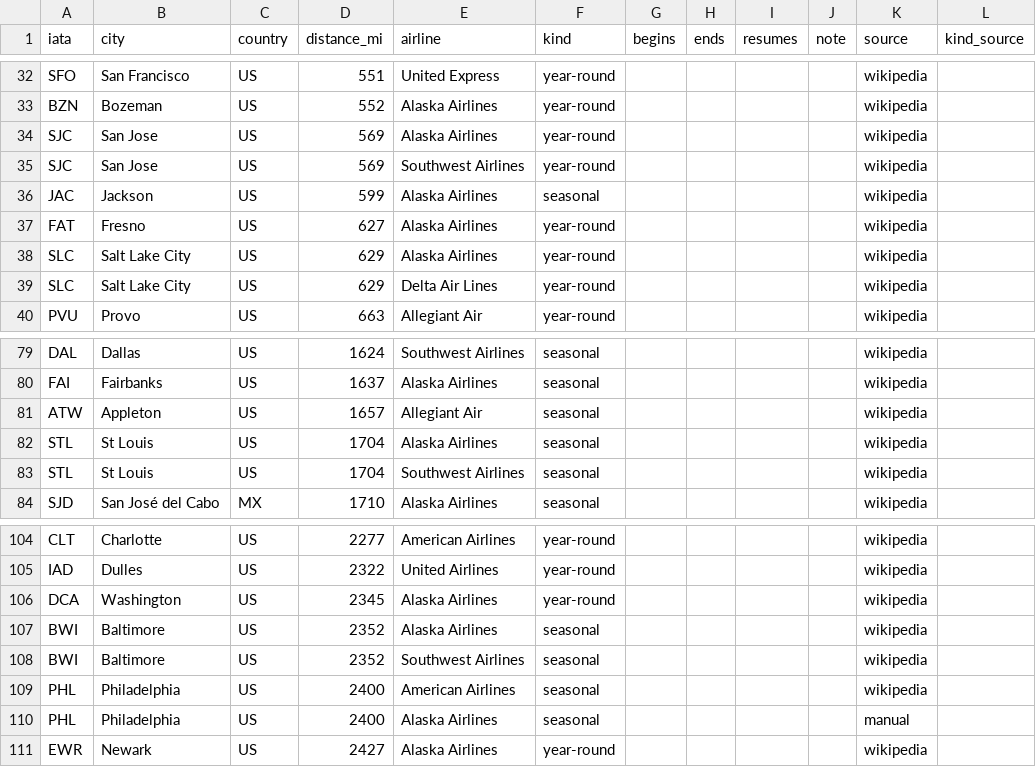
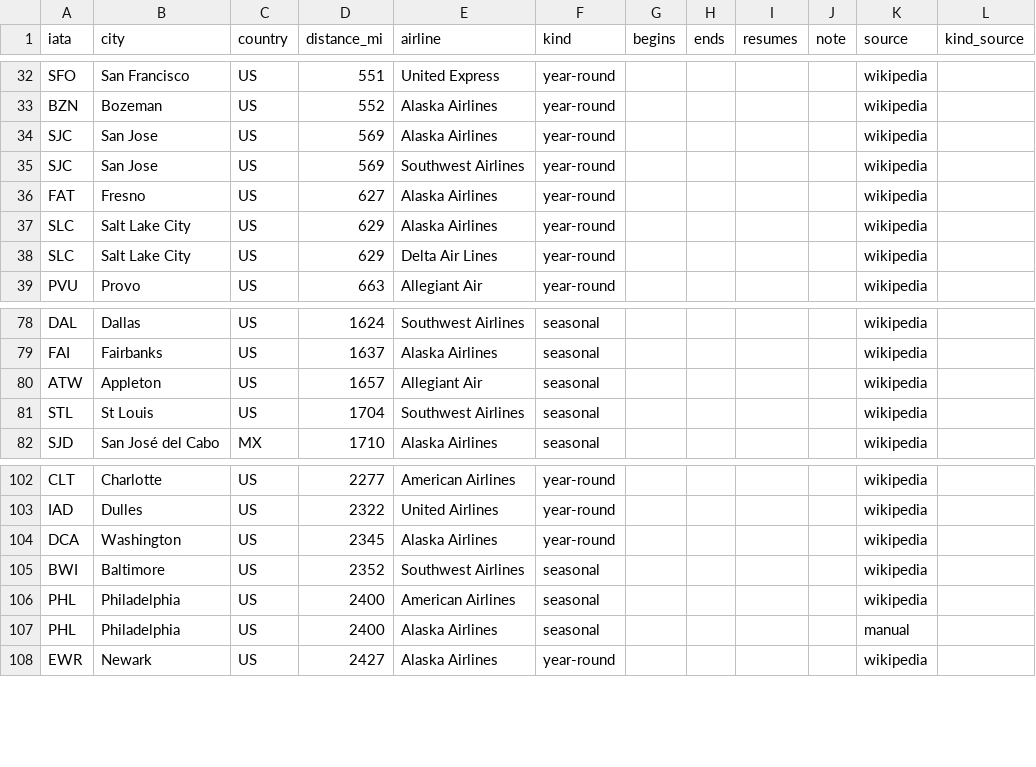
Before and after one commit to robert-d-clifton/NonStopPDX, a CSV file: data/routes.csv, drawn as a sheet; only a part is shown, gaps mark what is left out.

```diff
--- a/data/routes.csv
+++ b/data/routes.csv
@@ -35,3 +35,2 @@ SJC,San Jose,US,569,Alaska Airlines,year-round,,,,,wikipedia,
 SJC,San Jose,US,569,Southwest Airlines,year-round,,,,,wikipedia,
-JAC,Jackson,US,599,Alaska Airlines,seasonal,,,,,wikipedia,
 FAT,Fresno,US,627,Alaska Airlines,year-round,,,,,wikipedia,
@@ -81,3 +80,2 @@ FAI,Fairbanks,US,1637,Alaska Airlines,seasonal,,,,,wikipedia,
 ATW,Appleton,US,1657,Allegiant Air,seasonal,,,,,wikipedia,
-STL,St Louis,US,1704,Alaska Airlines,seasonal,,,,,wikipedia,
 STL,St Louis,US,1704,Southwest Airlines,seasonal,,,,,wikipedia,
@@ -106,3 +104,2 @@ IAD,Dulles,US,2322,United Airlines,year-round,,,,,wikipedia,
 DCA,Washington,US,2345,Alaska Airlines,year-round,,,,,wikipedia,
-BWI,Baltimore,US,2352,Alaska Airlines,seasonal,,,,,wikipedia,
 BWI,Baltimore,US,2352,Southwest Airlines,seasonal,,,,,wikipedia,
```
Also changed, not shown: 3 other files.
